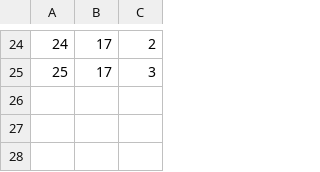
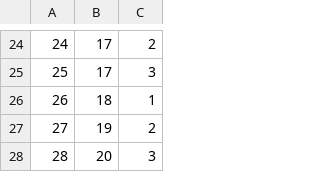
Before and after one commit to usopp9/hair_setting, a CSV file: BackupFiles/enroll.csv, drawn as a sheet; only a part is shown, gaps mark what is left out.

```diff
--- a/BackupFiles/enroll.csv
+++ b/BackupFiles/enroll.csv
@@ -25 +25,4 @@
 25,17,3
+26,18,1
+27,19,2
+28,20,3
```
Also changed, not shown: BackupFiles/customer.csv, BackupFiles/employee.csv, 7 other files.
